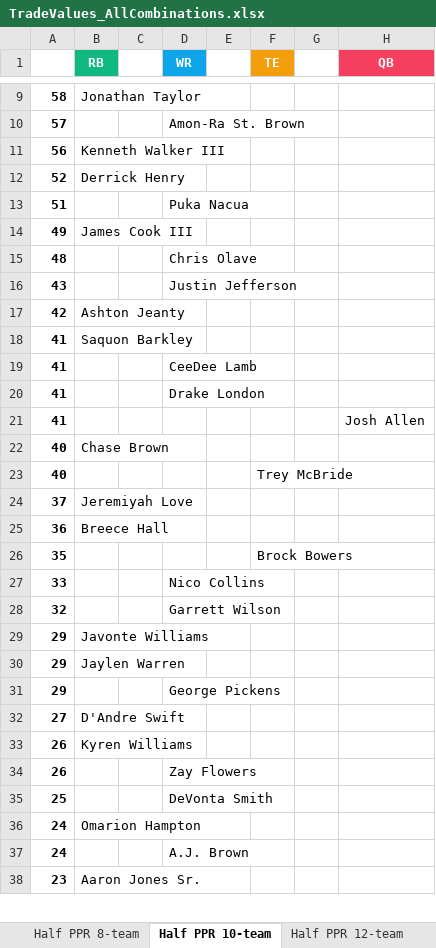
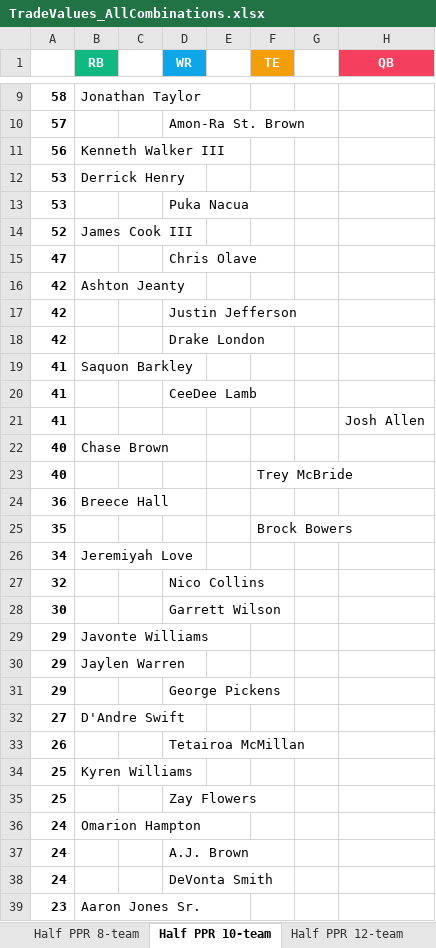
Before and after one commit to seoularpro/OddsVis, an Excel workbook: TradeValueSheets/TradeValues_AllCombinations.xlsx, sheet Half PPR 10-team, drawn as a sheet; only a part is shown, gaps mark what is left out; values as stored, in another font and other column widths than the file's, no borders; removed rows and columns are numbered as before the commit, all else as after; the diff covers the shown part only; the diff names each change by its address in the sheet, - before the commit and + after, or states it on an @@ line.

```diff
--- a/TradeValueSheets/TradeValues_AllCombinations.xlsx (sheet Half PPR 10-team)
+++ b/TradeValueSheets/TradeValues_AllCombinations.xlsx (sheet Half PPR 10-team)
+row 12: 53 | Derrick Henry
+row 13: 53 |  |  | Puka Nacua
-B14 (RB): Derrick Henry
+B14 (RB): James Cook III
-row 13: 51 |  |  | Puka Nacua
-row 14: 49 | James Cook III
-A15: 48
+A15: 47
-row 16: 43 |  |  | Justin Jefferson
+row 17: 42 |  |  | Justin Jefferson
+row 18: 42 |  |  | Drake London
-row 20: 41 |  |  | Drake London
-row 24: 37 | Jeremiyah Love
-row 27: 33 |  |  | Nico Collins
+row 26: 34 | Jeremiyah Love
-D27 (WR): Garrett Wilson
+D27 (WR): Nico Collins
+row 28: 30 |  |  | Garrett Wilson
-row 33: 26 | Kyren Williams
-D33 (WR): Zay Flowers
+D33 (WR): Tetairoa McMillan
+row 34: 25 | Kyren Williams
-D35 (WR): DeVonta Smith
+D35 (WR): Zay Flowers
+row 38: 24 |  |  | DeVonta Smith
```
Also changed, not shown: 7 added rows, 8 removed rows and 3 edited cells elsewhere in this sheet, sheet Standard 12-team, sheet Full PPR 10-team, sheet Full PPR 8-team, sheet Full PPR 12-team, sheet Standard 10-team, sheet Half PPR 8-team, 2 more sheets, TradeValueSheets/TradeValues_FullPPR_12team.xlsx, TradeValueSheets/TradeValues_FullPPR_8team.xlsx, 18 other files.
